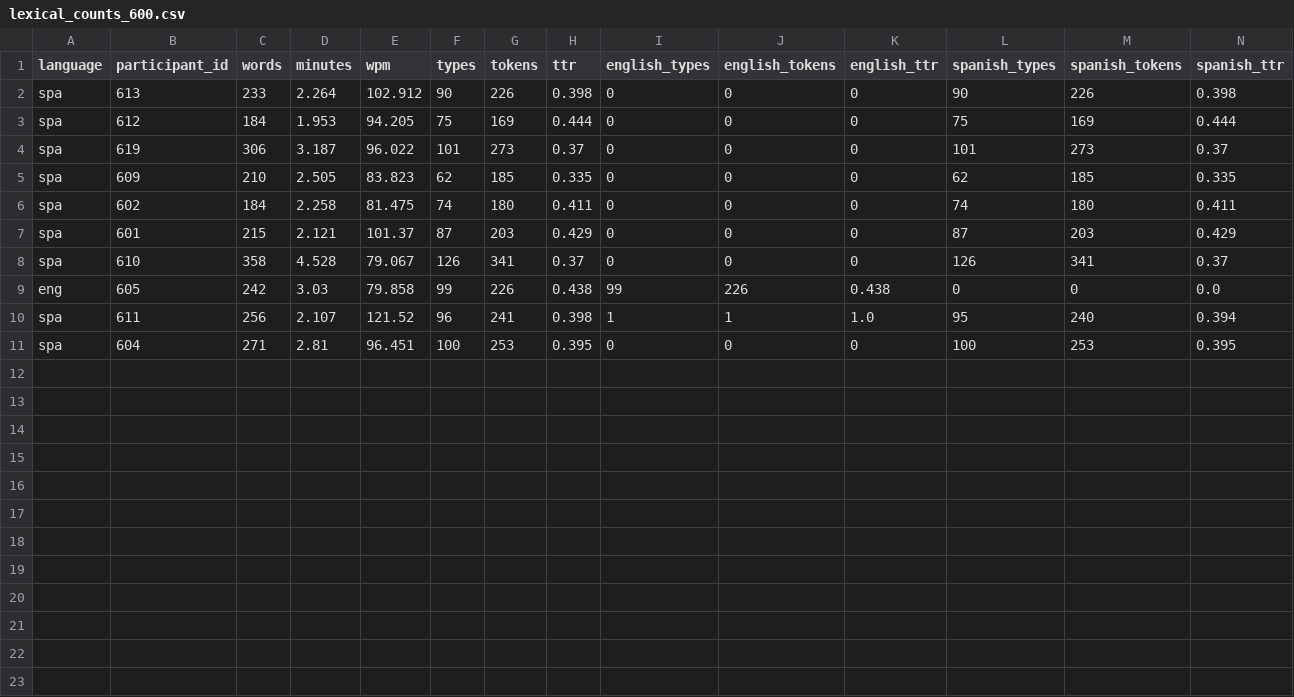
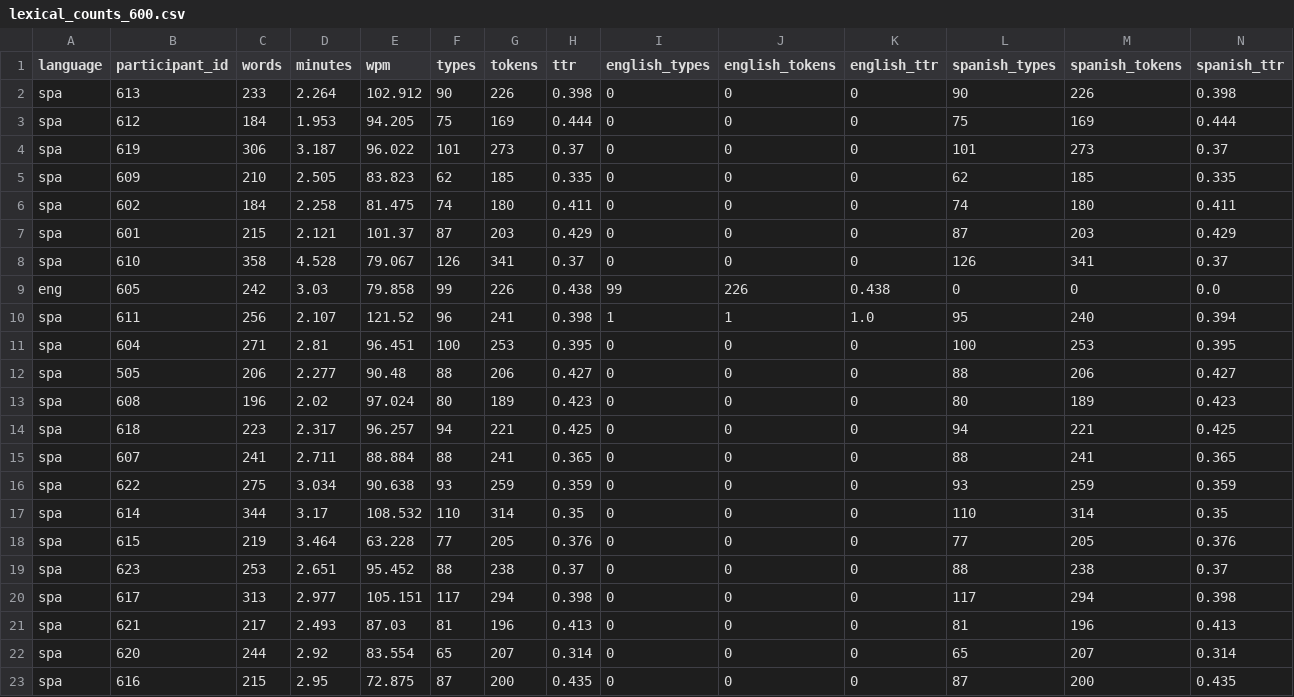
Before and after one commit to Illinois-Linguistic-Data-Management/spanglish-pos-tagger, a CSV file: lexical_analysis_data_frames/lexical_counts_600.csv (was lexical_counts_600.csv), drawn as a sheet; only a part is shown; rows hold the shown columns only; the diff names each change by its address in the sheet, - before the commit and + after, or states it on an @@ line.

Commit message:
get lexical counts for all participants

```diff
--- a/lexical_counts_600.csv
+++ b/lexical_analysis_data_frames/lexical_counts_600.csv
+row 12: spa | 505 | 206 | 2.277 | 90.48 | 88 | 206 | 0.427 | 0 | 0 | 0 | 88 | 206 | 0.427
+row 13: spa | 608 | 196 | 2.02 | 97.024 | 80 | 189 | 0.423 | 0 | 0 | 0 | 80 | 189 | 0.423
+row 14: spa | 618 | 223 | 2.317 | 96.257 | 94 | 221 | 0.425 | 0 | 0 | 0 | 94 | 221 | 0.425
+row 15: spa | 607 | 241 | 2.711 | 88.884 | 88 | 241 | 0.365 | 0 | 0 | 0 | 88 | 241 | 0.365
+row 16: spa | 622 | 275 | 3.034 | 90.638 | 93 | 259 | 0.359 | 0 | 0 | 0 | 93 | 259 | 0.359
+row 17: spa | 614 | 344 | 3.17 | 108.532 | 110 | 314 | 0.35 | 0 | 0 | 0 | 110 | 314 | 0.35
+row 18: spa | 615 | 219 | 3.464 | 63.228 | 77 | 205 | 0.376 | 0 | 0 | 0 | 77 | 205 | 0.376
+row 19: spa | 623 | 253 | 2.651 | 95.452 | 88 | 238 | 0.37 | 0 | 0 | 0 | 88 | 238 | 0.37
+row 20: spa | 617 | 313 | 2.977 | 105.151 | 117 | 294 | 0.398 | 0 | 0 | 0 | 117 | 294 | 0.398
+row 21: spa | 621 | 217 | 2.493 | 87.03 | 81 | 196 | 0.413 | 0 | 0 | 0 | 81 | 196 | 0.413
+row 22: spa | 620 | 244 | 2.92 | 83.554 | 65 | 207 | 0.314 | 0 | 0 | 0 | 65 | 207 | 0.314
+row 23: spa | 616 | 215 | 2.95 | 72.875 | 87 | 200 | 0.435 | 0 | 0 | 0 | 87 | 200 | 0.435
```
Also changed, not shown: lexical_analysis_data_frames/lexical_counts_200.csv, lexical_analysis_data_frames/lexical_counts_400.csv, 8 other files.
